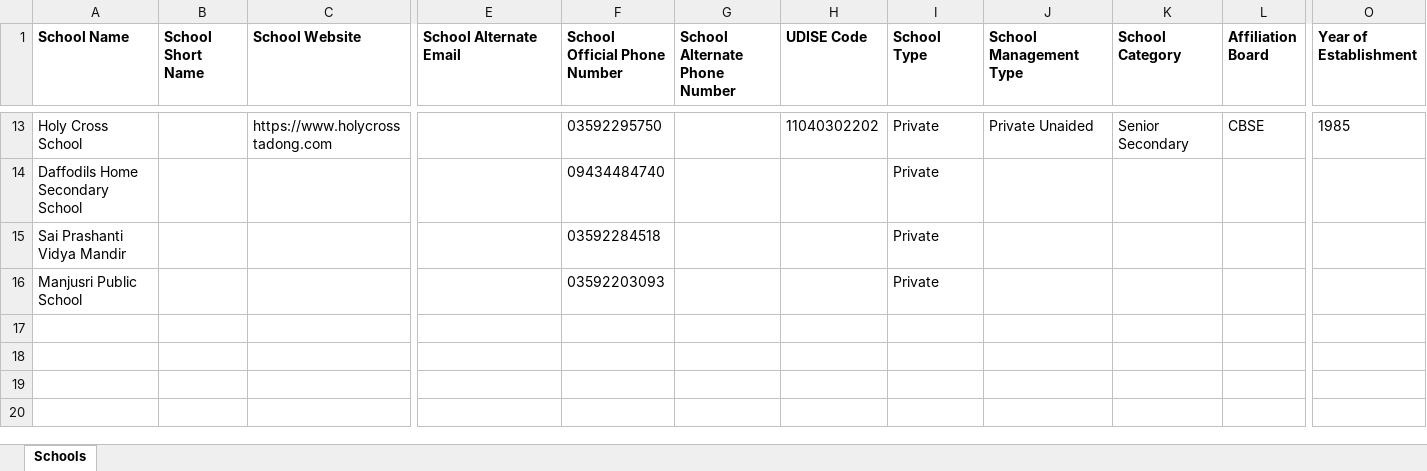
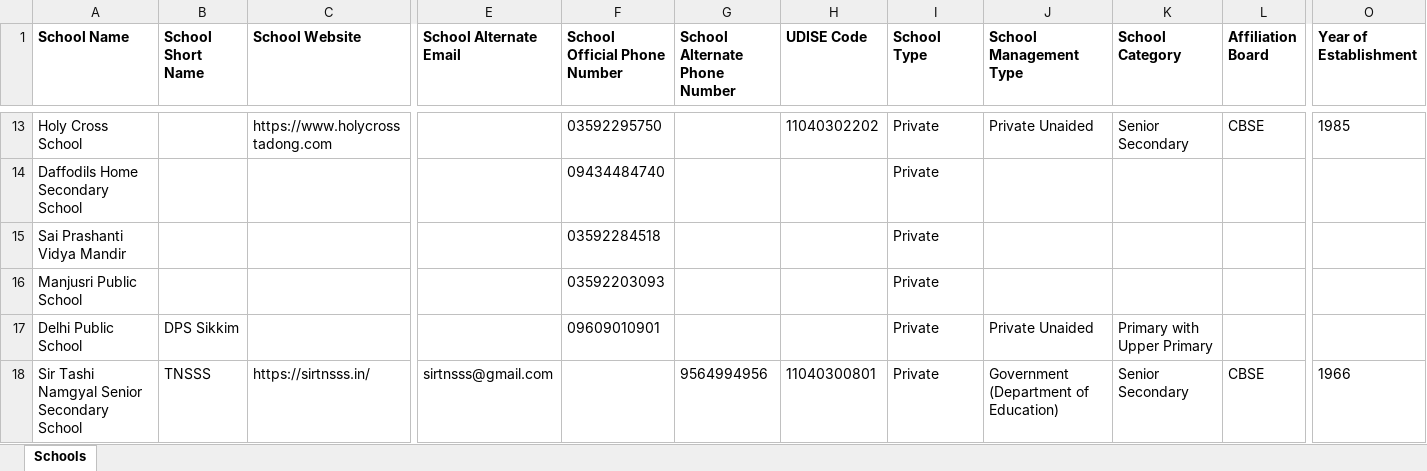
Before and after one commit to anandsagar6/School_Data_Scraper, an Excel workbook: Excel_Data/current_data.xlsx, sheet Schools, drawn as a sheet; only a part is shown, gaps mark what is left out; values as stored, in another font and other column widths than the file's, no borders; rows hold the shown columns only; the diff names each change by its address in the sheet, - before the commit and + after, or states it on an @@ line.

Commit message:
school data: school saved in Sichey (rank 9/10)

```diff
--- a/Excel_Data/current_data.xlsx (sheet Schools)
+++ b/Excel_Data/current_data.xlsx (sheet Schools)
+row 17: Delhi Public School | DPS Sikkim |  |  | 09609010901 |  |  | Private | Private Unaided | Primary with Upper Primary
+row 18: Sir Tashi Namgyal Senior Secondary School | TNSSS | https://sirtnsss.in/ | sirtnsss@gmail.com |  | 9564994956 | 11040300801 | Private | Government (Department of Education) | Senior Secondary | CBSE | 1966
```
Also changed, not shown: Excel_Data/master_data.xlsx, Temp_Data/Sikkim_Sichey_temporary_schools.xlsx, 1 other file.
